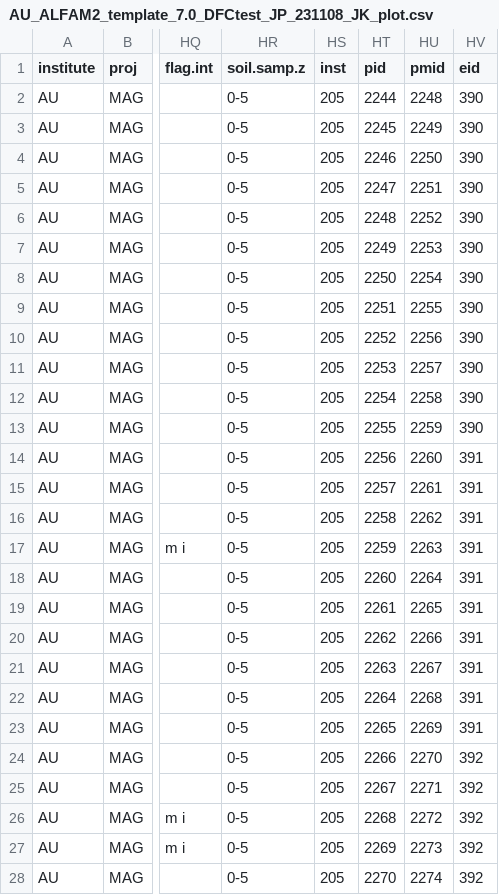
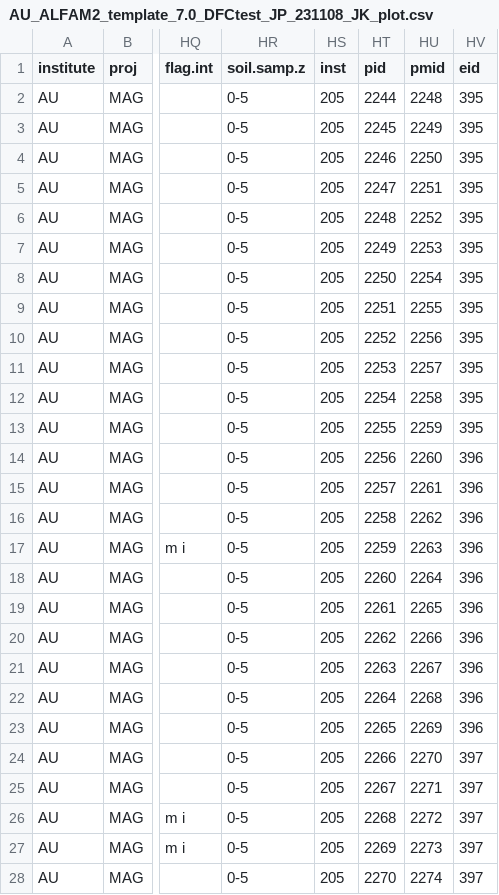
Before and after one commit to AU-BCE-EE/ALFAM2-data, a CSV file: logs/03/csv/AU-Pedersen__Johanna;_Kamp__Jesper/AU_ALFAM2_template_7.0_DFCtest_JP_231108_JK_plot.csv, drawn as a sheet; only a part is shown, gaps mark what is left out; the diff covers the shown part only; the diff names each change by its address in the sheet, - before the commit and + after, or states it on an @@ line.

```diff
--- a/logs/03/csv/AU-Pedersen__Johanna;_Kamp__Jesper/AU_ALFAM2_template_7.0_DFCtest_JP_231108_JK_plot.csv
+++ b/logs/03/csv/AU-Pedersen__Johanna;_Kamp__Jesper/AU_ALFAM2_template_7.0_DFCtest_JP_231108_JK_plot.csv
-HV2:HV13 (eid): 390
+HV2:HV13 (eid): 395
-HV14:HV23 (eid): 391
+HV14:HV23 (eid): 396
-HV24:HV28 (eid): 392
+HV24:HV28 (eid): 397
```
Also changed, not shown: 10 edited cells elsewhere in this file, logs/03/csv/AU-Pedersen__Johanna/AU_ALFAM2_template_6_1_230726_JP_18EF_interval.csv, logs/03/csv/AU-Pedersen__Johanna/AU_ALFAM2_template_6_1_230726_JP_18EF_plot.csv, 21 other files.
